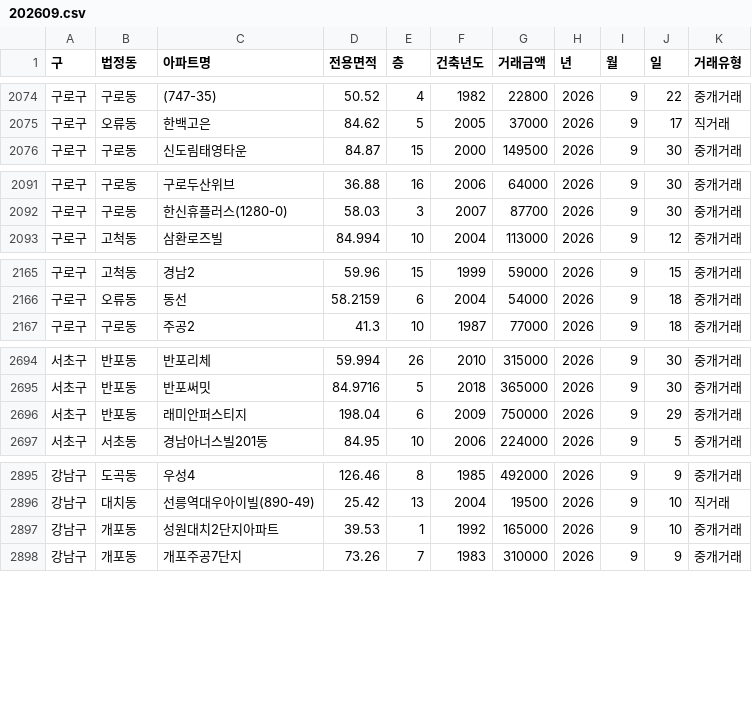
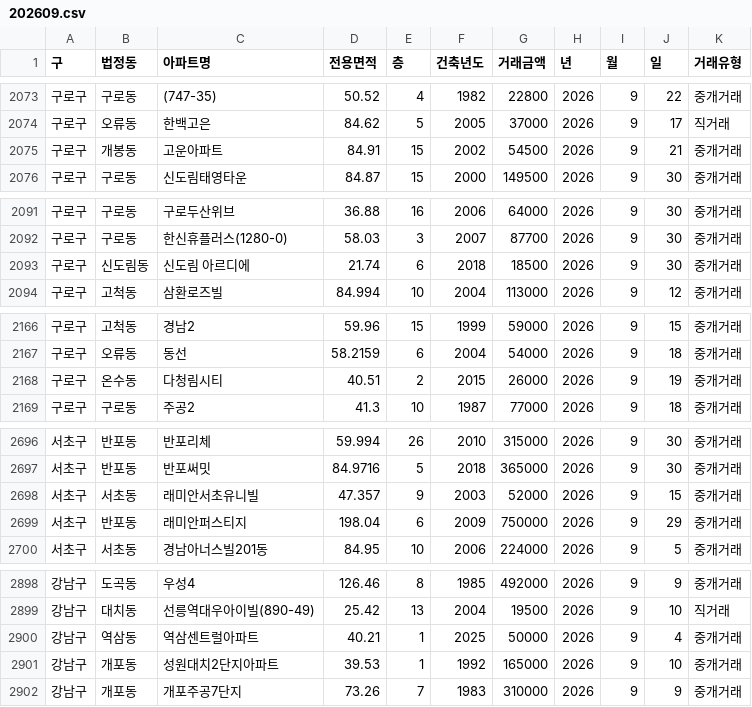
Before and after one commit to sean794/Real-Estate, a CSV file: docs/data/apt_trade/202609.csv, drawn as a sheet; only a part is shown, gaps mark what is left out; the diff covers the shown part only.

```diff
--- a/docs/data/apt_trade/202609.csv
+++ b/docs/data/apt_trade/202609.csv
@@ -2075,2 +2074,3 @@
 구로구,오류동,한백고은,84.62,5,2005,37000,2026,9,17,직거래
+구로구,개봉동,고운아파트,84.91,15,2002,54500,2026,9,21,중개거래
 구로구,구로동,신도림태영타운,84.87,15,2000,149500,2026,9,30,중개거래
@@ -2092,2 +2092,3 @@
 구로구,구로동,한신휴플러스(1280-0),58.03,3,2007,87700,2026,9,30,중개거래
+구로구,신도림동,신도림 아르디에,21.74,6,2018,18500,2026,9,30,중개거래
 구로구,고척동,삼환로즈빌,84.994,10,2004,113000,2026,9,12,중개거래
@@ -2166,2 +2167,3 @@
 구로구,오류동,동선,58.2159,6,2004,54000,2026,9,18,중개거래
+구로구,온수동,다청림시티,40.51,2,2015,26000,2026,9,19,중개거래
 구로구,구로동,주공2,41.3,10,1987,77000,2026,9,18,중개거래
@@ -2695,2 +2697,3 @@
 서초구,반포동,반포써밋,84.9716,5,2018,365000,2026,9,30,중개거래
+서초구,서초동,래미안서초유니빌,47.357,9,2003,52000,2026,9,15,중개거래
 서초구,반포동,래미안퍼스티지,198.04,6,2009,750000,2026,9,29,중개거래
@@ -2896,2 +2899,3 @@
 강남구,대치동,선릉역대우아이빌(890-49),25.42,13,2004,19500,2026,9,10,직거래
+강남구,역삼동,역삼센트럴아파트,40.21,1,2025,50000,2026,9,4,중개거래
 강남구,개포동,성원대치2단지아파트,39.53,1,1992,165000,2026,9,10,중개거래
```
Also changed, not shown: 2 added rows and 3 removed rows elsewhere in this file, data/apt_trade/202609.csv, data/apt_trade/202611.csv, 16 other files.
